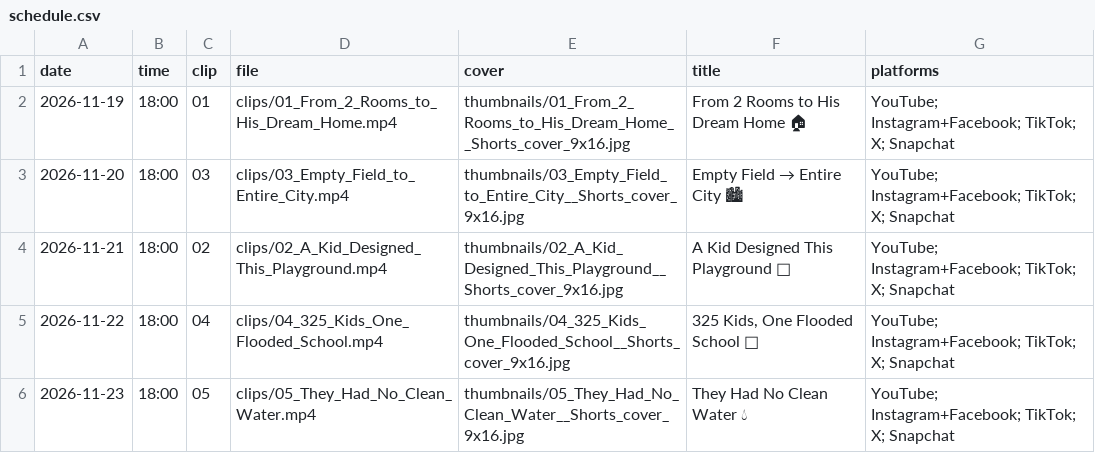
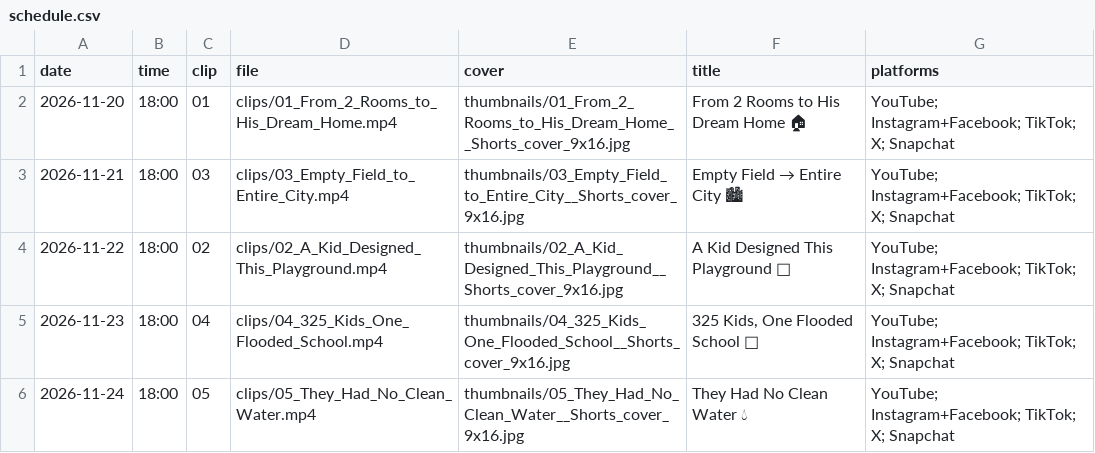
Before and after one commit to MugheezAsif/clipping, a CSV file: 1_READY_TO_POST/10_City_Save_Kids/schedule.csv, drawn as a sheet; the diff names each change by its address in the sheet, - before the commit and + after, or states it on an @@ line.

```diff
--- a/1_READY_TO_POST/10_City_Save_Kids/schedule.csv
+++ b/1_READY_TO_POST/10_City_Save_Kids/schedule.csv
-A2 (date): 2026-11-19
+A2 (date): 2026-11-20
-A3 (date): 2026-11-20
+A3 (date): 2026-11-21
-A4 (date): 2026-11-21
+A4 (date): 2026-11-22
-A5 (date): 2026-11-22
+A5 (date): 2026-11-23
-A6 (date): 2026-11-23
+A6 (date): 2026-11-24
```
Also changed, not shown: 10 other files.
